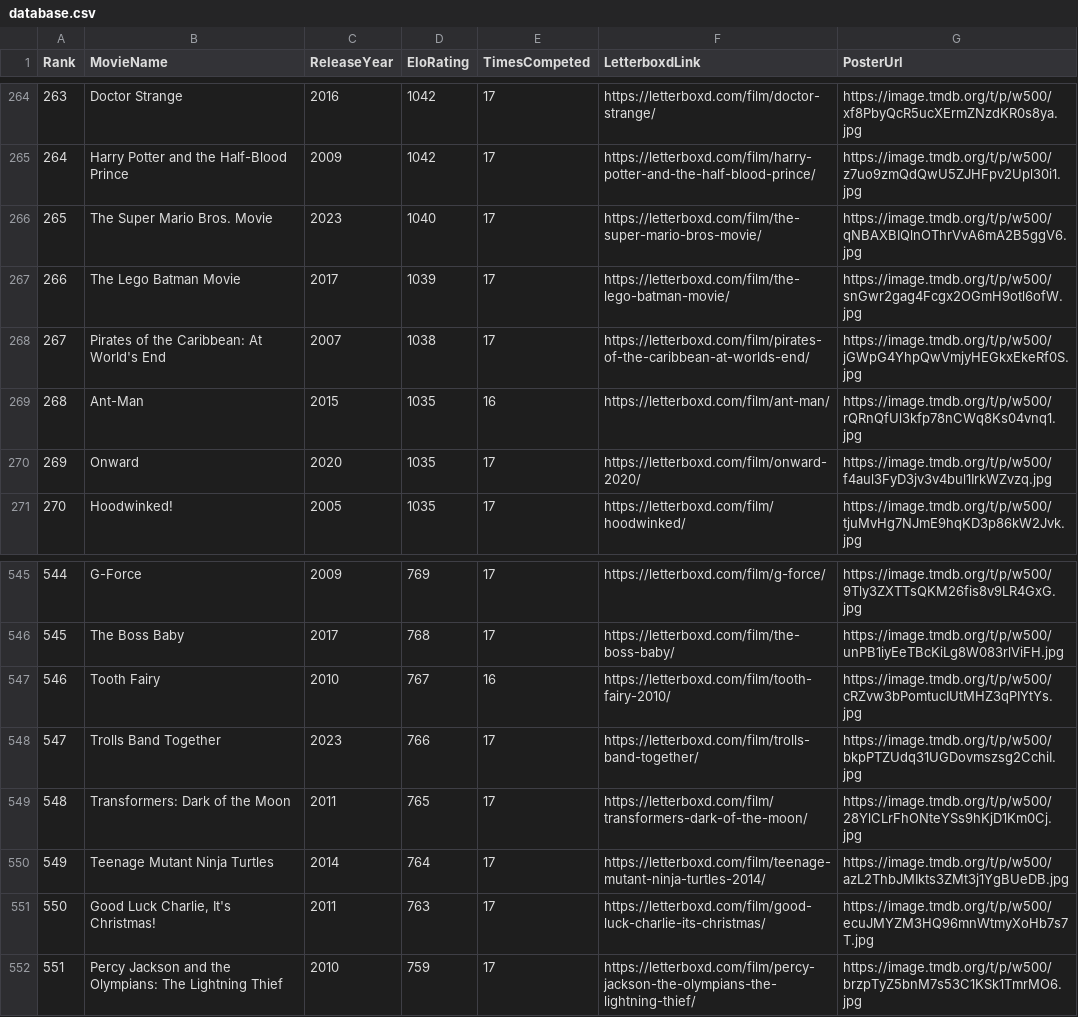
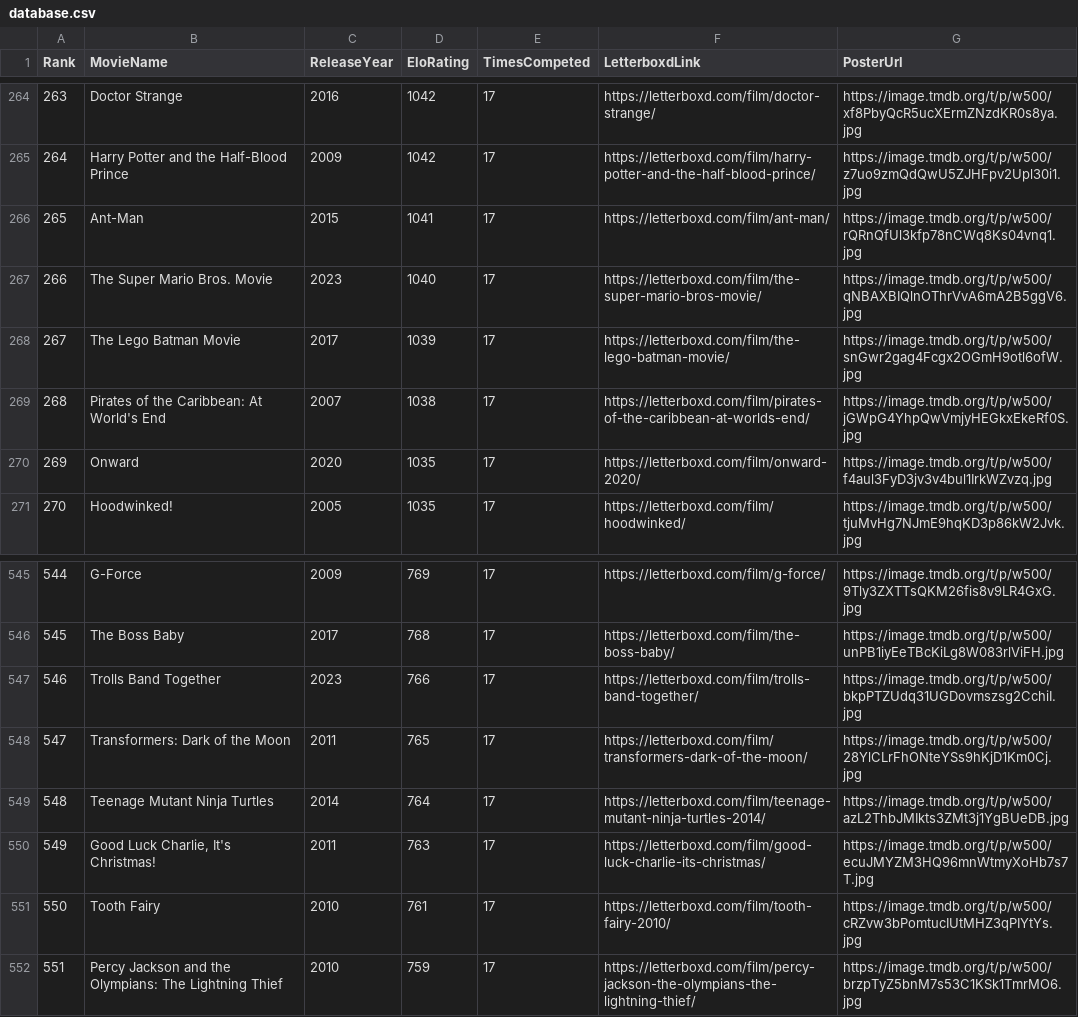
Before and after one commit to TheEverythingologist/MovieRankings, a CSV file: data/database.csv, drawn as a sheet; only a part is shown, gaps mark what is left out; removed rows and columns are numbered as before the commit, all else as after; the diff names each change by its address in the sheet, - before the commit and + after, or states it on an @@ line.

Commit message:
Update rankings: Ant-Man beat Tooth Fairy

```diff
--- a/data/database.csv
+++ b/data/database.csv
+row 266: 265 | Ant-Man | 2015 | 1041 | 17 | https://letterboxd.com/film/ant-man/ | https://image.tmdb.org/t/p/w500/rQRnQfUl3kfp78nCWq8Ks04vnq1.jpg
@@ column A (Rank) renumbered between rows 267 and 550 @@
-row 269: 268 | Ant-Man | 2015 | 1035 | 16 | https://letterboxd.com/film/ant-man/ | https://image.tmdb.org/t/p/w500/rQRnQfUl3kfp78nCWq8Ks04vnq1.jpg
-row 547: 546 | Tooth Fairy | 2010 | 767 | 16 | https://letterboxd.com/film/tooth-fairy-2010/ | https://image.tmdb.org/t/p/w500/cRZvw3bPomtucIUtMHZ3qPIYtYs.jpg
+row 551: 550 | Tooth Fairy | 2010 | 761 | 17 | https://letterboxd.com/film/tooth-fairy-2010/ | https://image.tmdb.org/t/p/w500/cRZvw3bPomtucIUtMHZ3qPIYtYs.jpg
```
